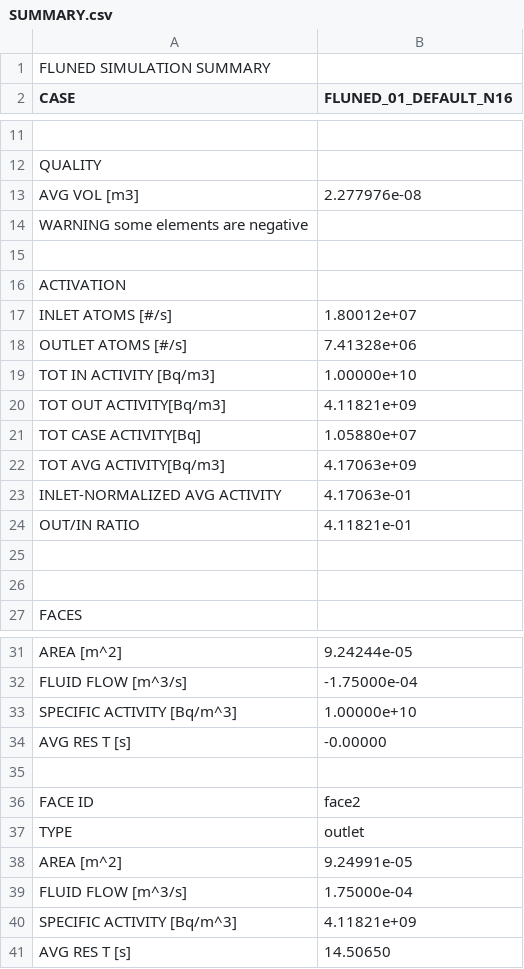
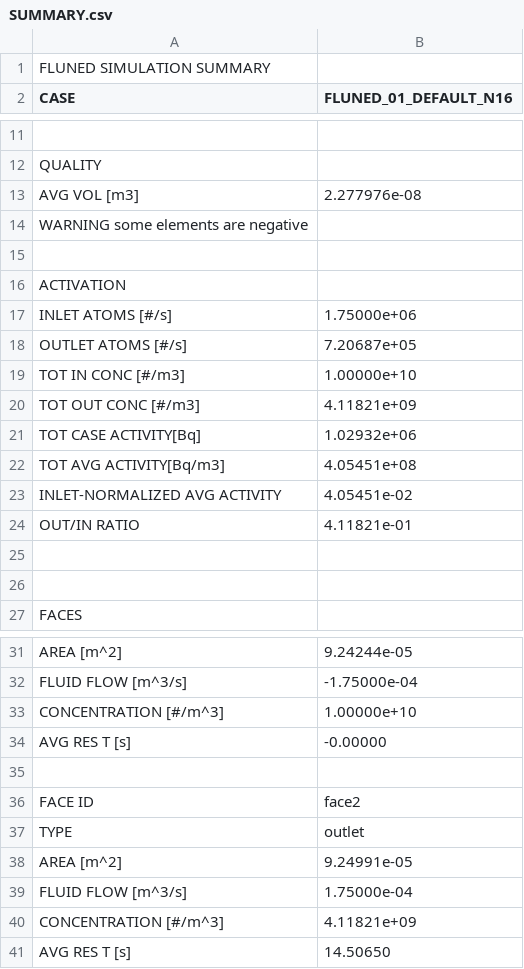
Before and after one commit to marco-de-pietri/FLUNED-repository, a CSV file: tests-integration/cases_solved/02_DECAY/01_tewn_2022-Incompressible-tewn_2022_ref33/FLUNED_01_DEFAULT_N16/RESULTS/SUMMARY.csv, drawn as a sheet; only a part is shown, gaps mark what is left out.

```diff
--- a/tests-integration/cases_solved/02_DECAY/01_tewn_2022-Incompressible-tewn_2022_ref33/FLUNED_01_DEFAULT_N16/RESULTS/SUMMARY.csv
+++ b/tests-integration/cases_solved/02_DECAY/01_tewn_2022-Incompressible-tewn_2022_ref33/FLUNED_01_DEFAULT_N16/RESULTS/SUMMARY.csv
@@ -16,9 +16,9 @@ WARNING some elements are negative
 ACTIVATION
-INLET ATOMS [#/s],1.80012e+07,
-OUTLET ATOMS [#/s],7.41328e+06,
-TOT IN ACTIVITY [Bq/m3],1.00000e+10,
-TOT OUT ACTIVITY[Bq/m3],4.11821e+09,
-TOT CASE ACTIVITY[Bq],1.05880e+07,
-TOT AVG ACTIVITY[Bq/m3],4.17063e+09,
-INLET-NORMALIZED AVG ACTIVITY,4.17063e-01,
+INLET ATOMS [#/s],1.75000e+06,
+OUTLET ATOMS [#/s],7.20687e+05,
+TOT IN CONC [#/m3],1.00000e+10,
+TOT OUT CONC [#/m3],4.11821e+09,
+TOT CASE ACTIVITY[Bq],1.02932e+06,
+TOT AVG ACTIVITY[Bq/m3],4.05451e+08,
+INLET-NORMALIZED AVG ACTIVITY,4.05451e-02,
 OUT/IN RATIO,4.11821e-01,
@@ -32,3 +32,3 @@ AREA [m^2],9.24244e-05,
 FLUID FLOW [m^3/s],-1.75000e-04,
-SPECIFIC ACTIVITY [Bq/m^3],1.00000e+10,
+CONCENTRATION [#/m^3],1.00000e+10,
 AVG RES T [s],-0.00000,
@@ -39,3 +39,3 @@ AREA [m^2],9.24991e-05,
 FLUID FLOW [m^3/s],1.75000e-04,
-SPECIFIC ACTIVITY [Bq/m^3],4.11821e+09,
+CONCENTRATION [#/m^3],4.11821e+09,
 AVG RES T [s],14.50650,
```
Also changed, not shown: tests-integration/cases_solved/01_ACTIVATION/06_mockup2-Incompressible-fixGeom3_kEpsilon/FLUNED_01_DEFAULT/RESULTS/SUMMARY.csv, tests-integration/cases_solved/02_DECAY/01_tewn_2022-Incompressible-tewn_2022_ref33/FLUNED_02_DEFAULT_N17/RESULTS/SUMMARY.csv, 13 other files.
